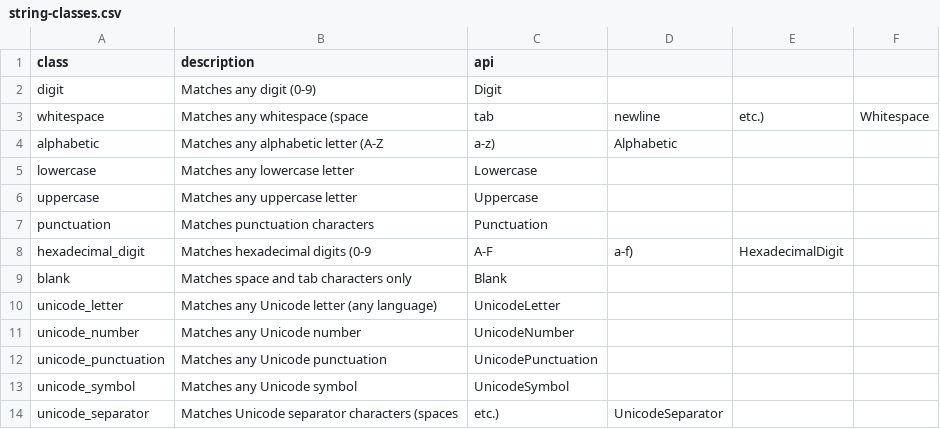
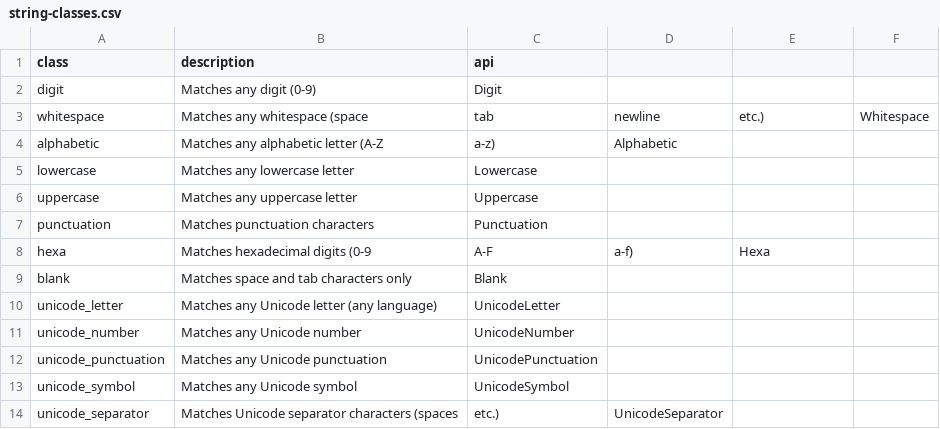
Before and after one commit to flarebyte/snake-knot-picker, a CSV file: doc/design-meta/examples/string-classes.csv, drawn as a sheet.

```diff
--- a/doc/design-meta/examples/string-classes.csv
+++ b/doc/design-meta/examples/string-classes.csv
@@ -7,3 +7,3 @@ uppercase,Matches any uppercase letter,Uppercase
 punctuation,Matches punctuation characters,Punctuation
-hexadecimal_digit,Matches hexadecimal digits (0-9, A-F, a-f),HexadecimalDigit
+hexa,Matches hexadecimal digits (0-9, A-F, a-f),Hexa
 blank,Matches space and tab characters only,Blank
```
Also changed, not shown: doc/design-meta/examples/args-usecase.csv, doc/design-meta/examples/validation.csv, 5 other files.
